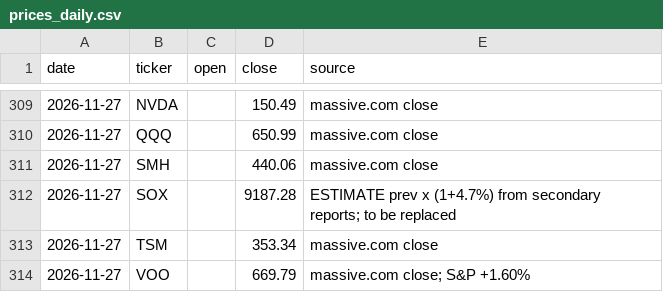
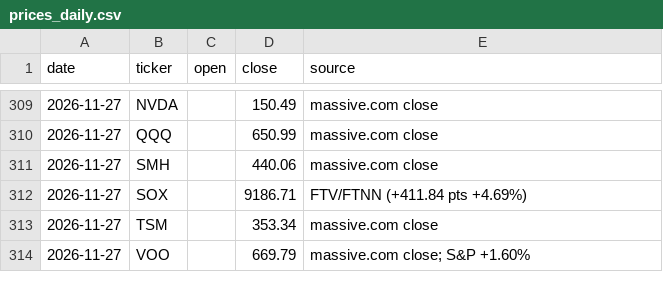
Before and after one commit to markwu831-prog/tw-stock-news, a CSV file: us/data/prices_daily.csv, drawn as a sheet; only a part is shown, gaps mark what is left out.

```diff
--- a/us/data/prices_daily.csv
+++ b/us/data/prices_daily.csv
@@ -311,3 +311,3 @@ date,ticker,open,close,source
 2026-11-27,SMH,,440.06,massive.com close
-2026-11-27,SOX,,9187.28,ESTIMATE prev x (1+4.7%) from secondary reports; to be replaced
+2026-11-27,SOX,,9186.71,FTV/FTNN (+411.84 pts +4.69%)
 2026-11-27,TSM,,353.34,massive.com close
```
Also changed, not shown: us/data/predictions_daily.csv, 1 other file.
